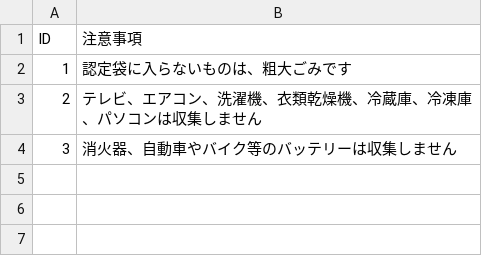
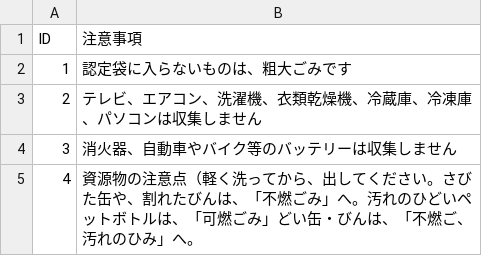
Before and after one commit to baku-baku/5374, a CSV file: data/remarks.csv, drawn as a sheet.

Commit message:
Update remarks.csv

```diff
--- a/data/remarks.csv
+++ b/data/remarks.csv
@@ -4 +4,2 @@ ID,注意事項
 3,消火器、自動車やバイク等のバッテリーは収集しません
+4,資源物の注意点（軽く洗ってから、出してください。さびた缶や、割れたびんは、「不燃ごみ」へ。汚れのひどいペットボトルは、「可燃ごみ」どい缶・びんは、「不燃ご、汚れのひみ」へ。
```
